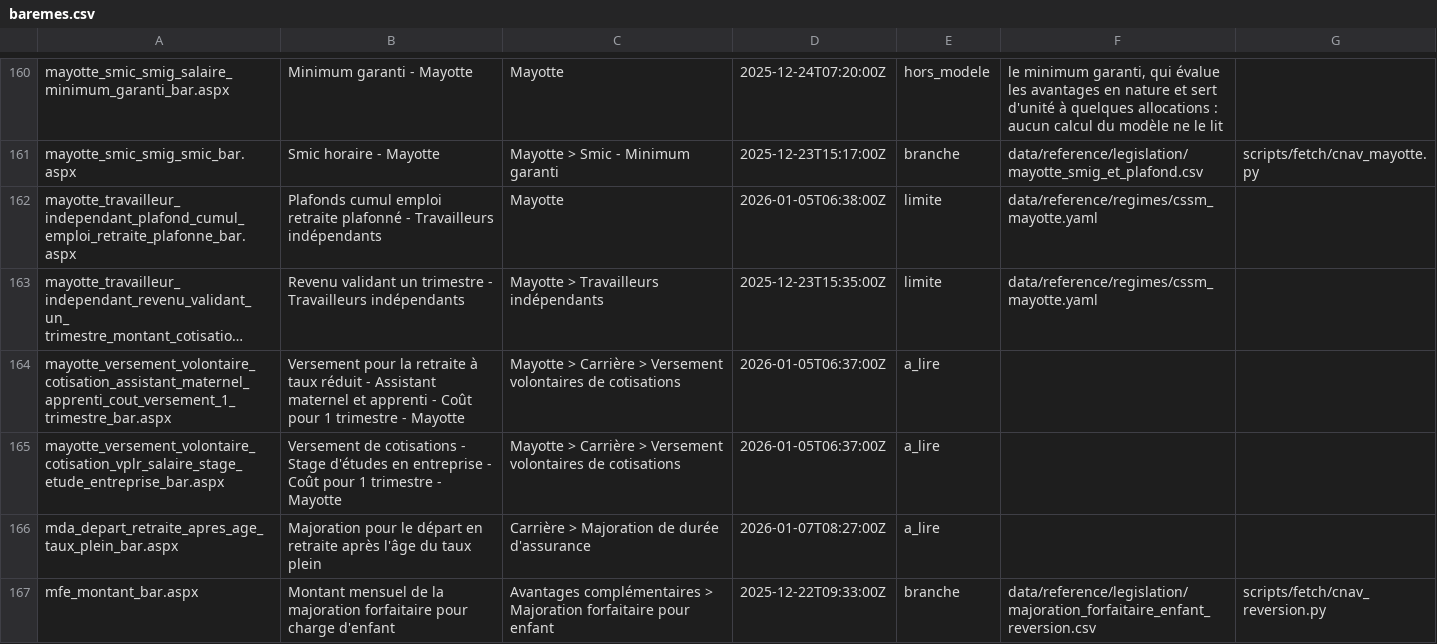
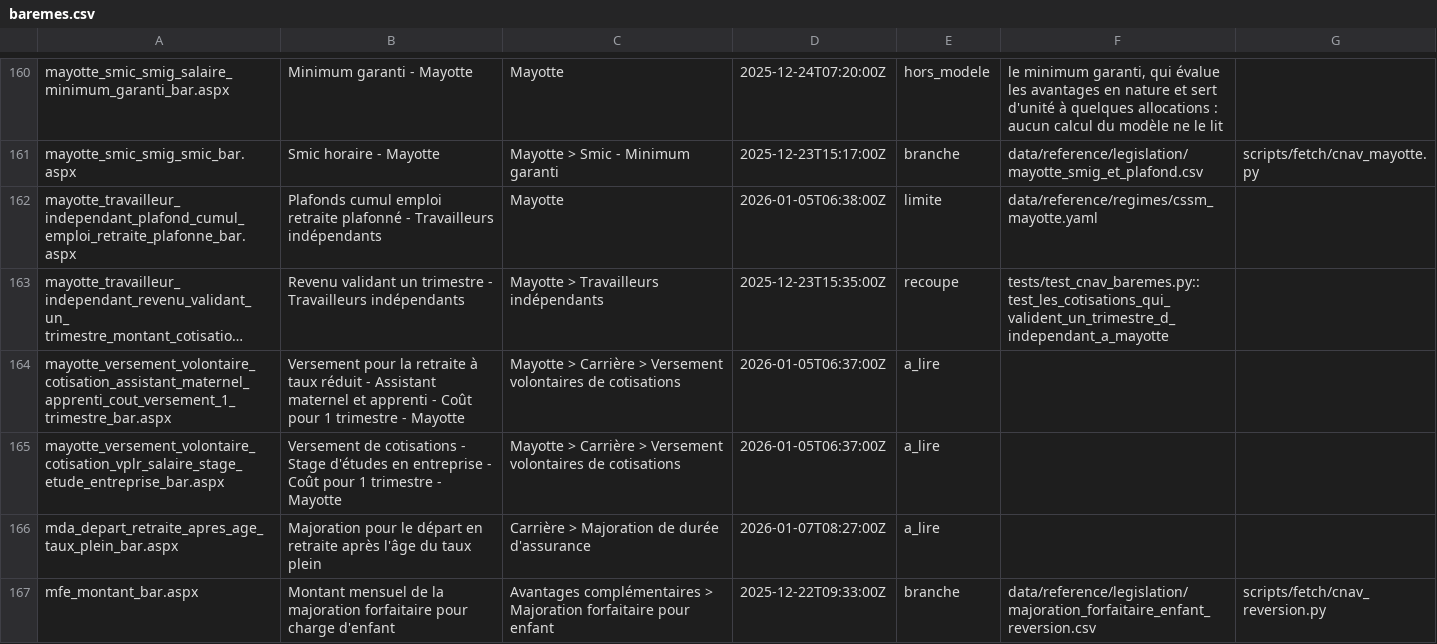
Before and after one commit to g-pliberal/retraitecomptenotionelle, a CSV file: data/reference/legislation/cnav/baremes.csv, drawn as a sheet; only a part is shown, gaps mark what is left out; long unchanged cells end in …; the diff names each change by its address in the sheet, - before the commit and + after, or states it on an @@ line.

```diff
--- a/data/reference/legislation/cnav/baremes.csv
+++ b/data/reference/legislation/cnav/baremes.csv
-E163: limite
+E163: recoupe
-F163: data/reference/regimes/cssm_mayotte.yaml
+F163: tests/test_cnav_baremes.py::test_les_cotisations_qui_valident_un_trimestre_d_independant_a_mayotte
```
Also changed, not shown: 16 other files.
